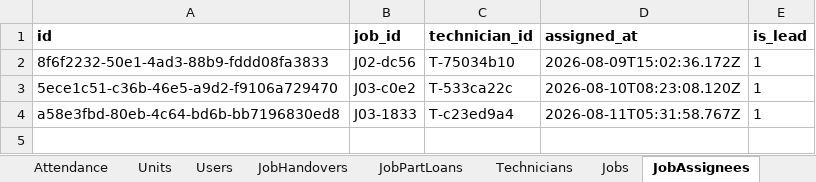
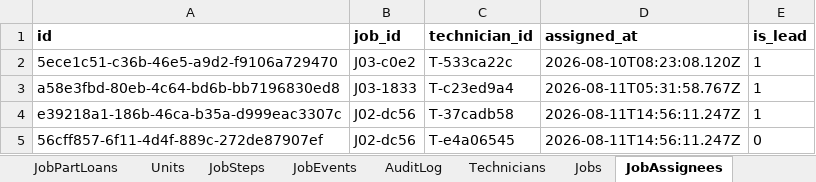
Before and after one commit to mismail26934-hub/tu-prima, an Excel workbook: data/workshop.xlsx, sheet JobAssignees, drawn as a sheet; values as stored, in another font and other column widths than the file's, no borders; removed rows and columns are numbered as before the commit, all else as after; the diff names each change by its address in the sheet, - before the commit and + after, or states it on an @@ line.

```diff
--- a/data/workshop.xlsx (sheet JobAssignees)
+++ b/data/workshop.xlsx (sheet JobAssignees)
@@ sheet tab order changed: JobPartLoans | Units | JobSteps | JobEvents | AuditLog | Technicians | Jobs | JobAssignees @@
-row 2: 8f6f2232-50e1-4ad3-88b9-fddd08fa3833 | J02-dc56 | T-75034b10 | 2026-08-09T15:02:36.172Z | 1
+row 4: e39218a1-186b-46ca-b35a-d999eac3307c | J02-dc56 | T-37cadb58 | 2026-08-11T14:56:11.247Z | 1
+row 5: 56cff857-6f11-4d4f-889c-272de87907ef | J02-dc56 | T-e4a06545 | 2026-08-11T14:56:11.247Z | 0
```
Also changed, not shown: sheet Units, sheet Technicians, sheet JobEvents, sheet AuditLog, sheet JobSteps, sheet Jobs, data/backup-jobs.xlsx, 7 other files.
